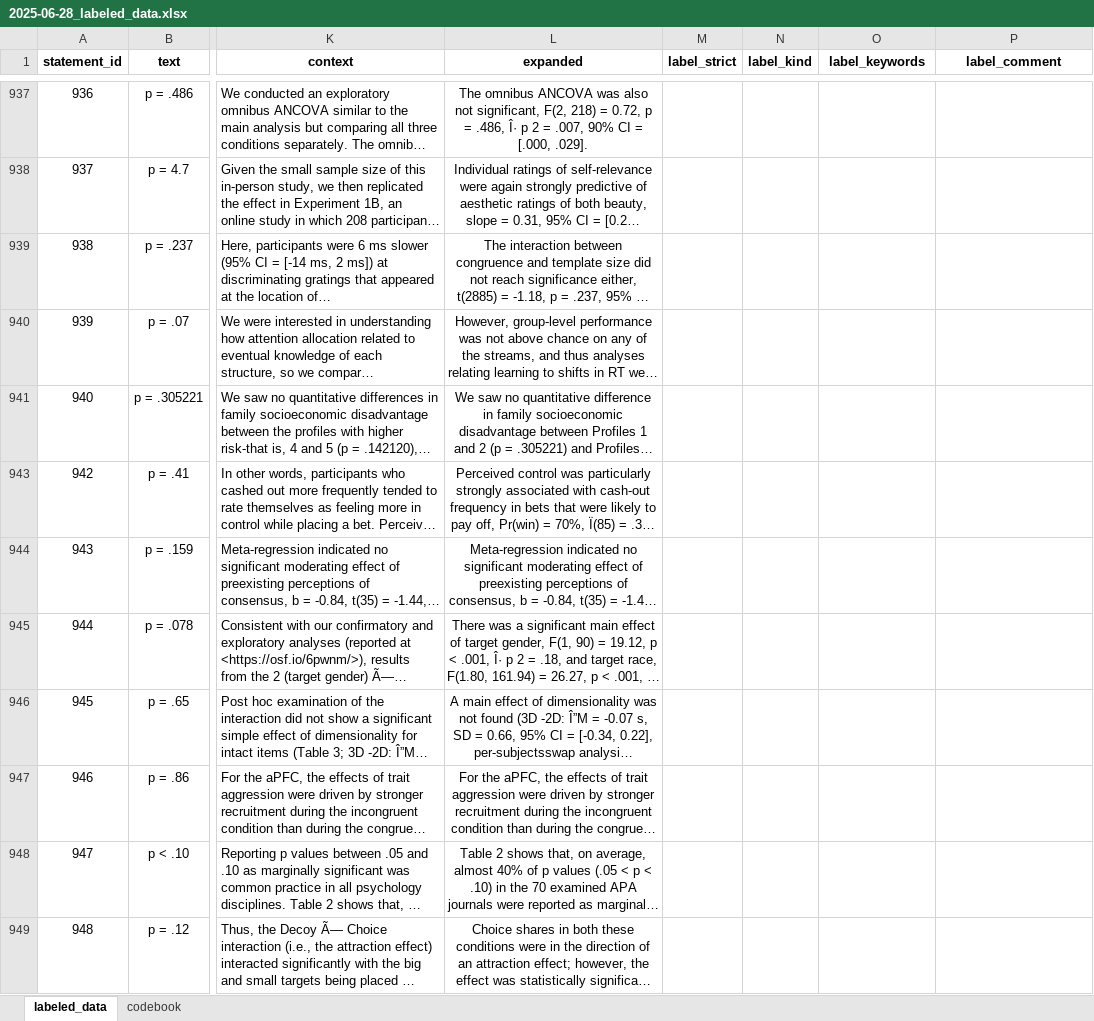
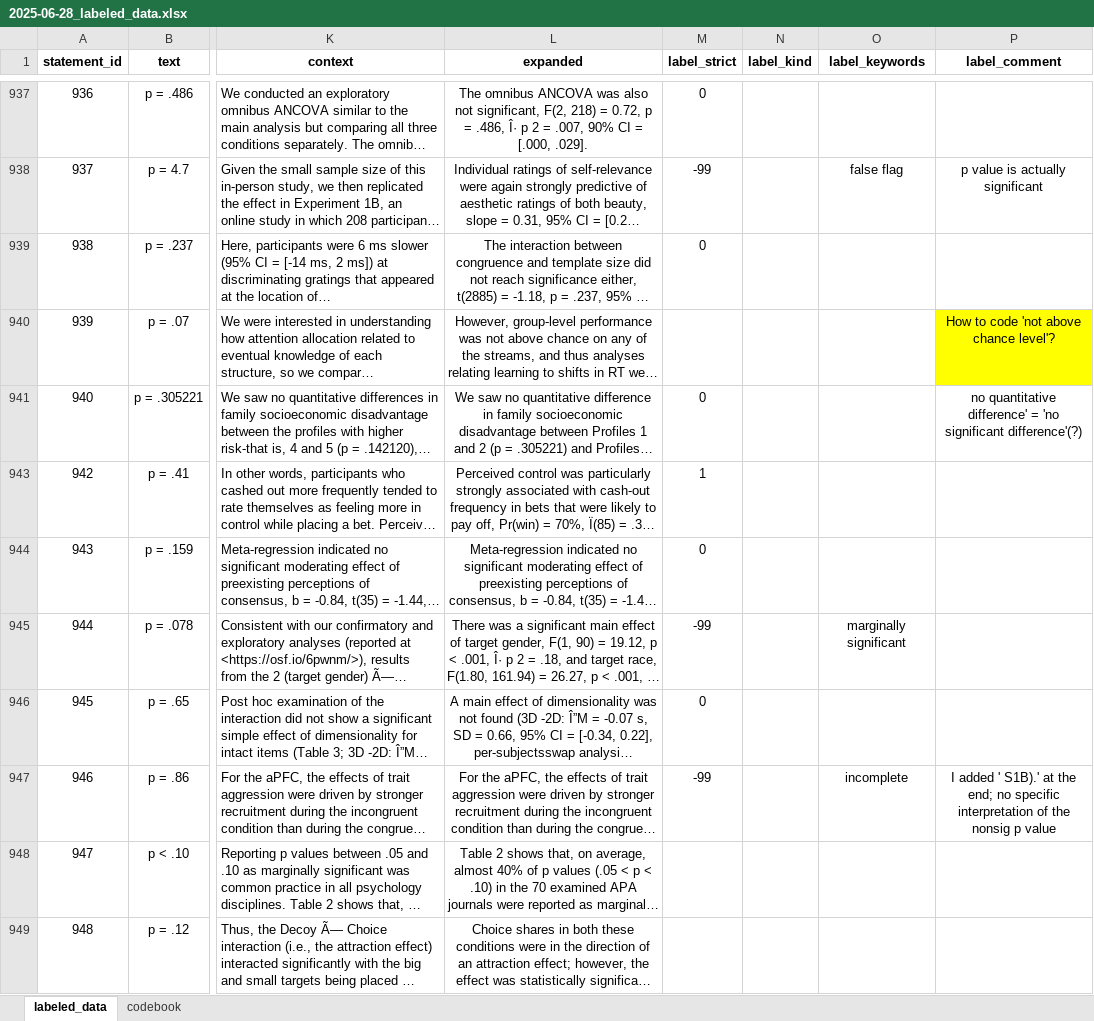
Before and after one commit to Raphael-Merz/nonsig-master-thesis, an Excel workbook: data/labeled/2025-06-28_labeled_data.xlsx, sheet labeled_data, drawn as a sheet; only a part is shown, gaps mark what is left out; long unchanged cells end in …; values as stored, in another font and other column widths than the file's, no borders; the diff covers the shown part only; the diff names each change by its address in the sheet, - before the commit and + after, or states it on an @@ line.

Commit message:
Labeled more statements

```diff
--- a/data/labeled/2025-06-28_labeled_data.xlsx (sheet labeled_data)
+++ b/data/labeled/2025-06-28_labeled_data.xlsx (sheet labeled_data)
-M937 (label_strict): (empty)
+M937 (label_strict): 0
-M938 (label_strict): (empty)
+M938 (label_strict): -99
-O938 (label_keywords): (empty)
+O938 (label_keywords): false flag
-P938 (label_comment): (empty)
+P938 (label_comment): p value is actually significant
-M939 (label_strict): (empty)
+M939 (label_strict): 0
-P940 (label_comment): (empty)
+P940 (label_comment): How to code 'not above chance level'?
-P940 fill: none
+P940 fill: #FFFF00
-M941 (label_strict): (empty)
+M941 (label_strict): 0
-P941 (label_comment): (empty)
+P941 (label_comment): no quantitative difference' = 'no significant difference'(?)
-M943 (label_strict): (empty)
+M943 (label_strict): 1
-M944 (label_strict): (empty)
+M944 (label_strict): 0
-M945 (label_strict): (empty)
+M945 (label_strict): -99
-O945 (label_keywords): (empty)
+O945 (label_keywords): marginally significant
-M946 (label_strict): (empty)
+M946 (label_strict): 0
-M947 (label_strict): (empty)
+M947 (label_strict): -99
-O947 (label_keywords): (empty)
+O947 (label_keywords): incomplete
-P947 (label_comment): (empty)
+P947 (label_comment): I added ' S1B).' at the end; no specific interpretation of the nonsig p value
```
Also changed, not shown: 32 edited cells elsewhere in this sheet.
